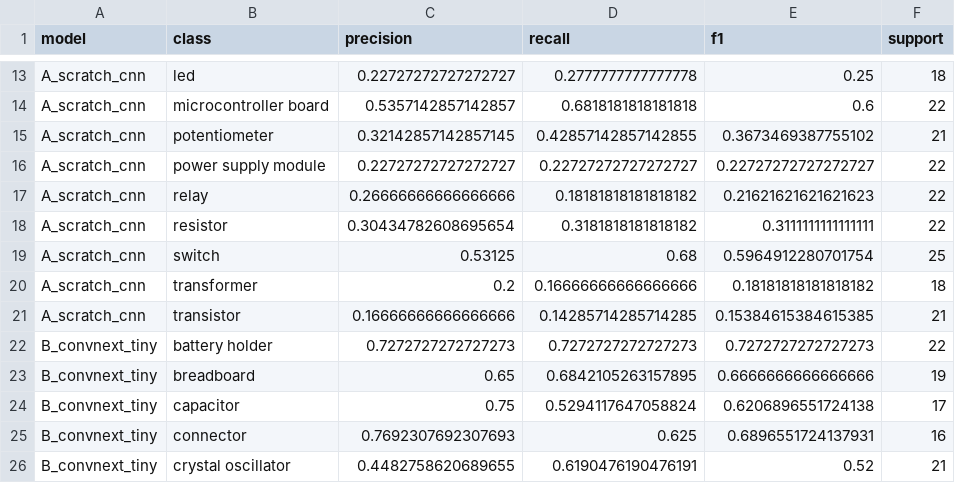
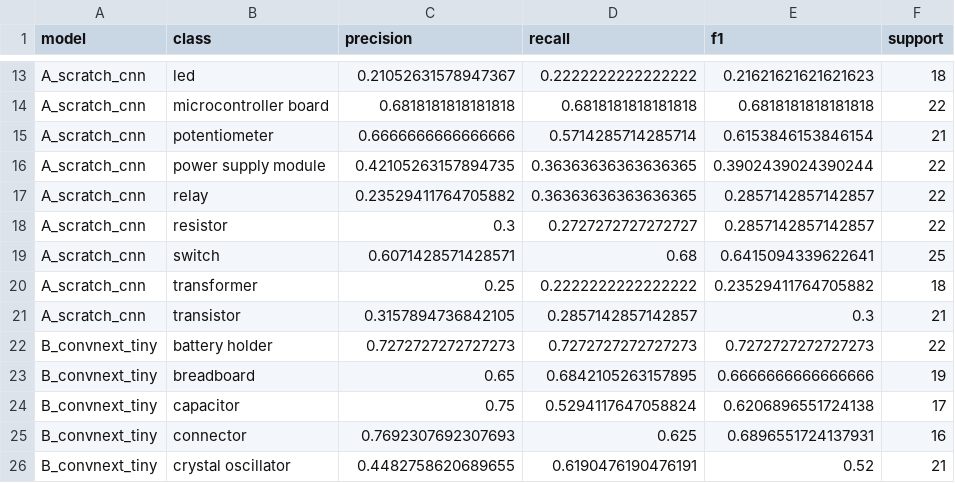
Before and after one commit to Vaperizer2/626-Project, a CSV file: results/itri626/per_class.csv, drawn as a sheet; only a part is shown, gaps mark what is left out; the diff covers the shown part only; the diff names each change by its address in the sheet, - before the commit and + after, or states it on an @@ line.

```diff
--- a/results/itri626/per_class.csv
+++ b/results/itri626/per_class.csv
-C13 (precision): 0.22727272727272727
+C13 (precision): 0.21052631578947367
-D13 (recall): 0.2777777777777778
+D13 (recall): 0.2222222222222222
-E13 (f1): 0.25
+E13 (f1): 0.21621621621621623
-C14 (precision): 0.5357142857142857
+C14 (precision): 0.6818181818181818
-E14 (f1): 0.6
+E14 (f1): 0.6818181818181818
-C15 (precision): 0.32142857142857145
+C15 (precision): 0.6666666666666666
-D15 (recall): 0.42857142857142855
+D15 (recall): 0.5714285714285714
-E15 (f1): 0.3673469387755102
+E15 (f1): 0.6153846153846154
-C16 (precision): 0.22727272727272727
+C16 (precision): 0.42105263157894735
-D16 (recall): 0.22727272727272727
+D16 (recall): 0.36363636363636365
-E16 (f1): 0.22727272727272727
+E16 (f1): 0.3902439024390244
-C17 (precision): 0.26666666666666666
+C17 (precision): 0.23529411764705882
-D17 (recall): 0.18181818181818182
+D17 (recall): 0.36363636363636365
-E17 (f1): 0.21621621621621623
+E17 (f1): 0.2857142857142857
-C18 (precision): 0.30434782608695654
+C18 (precision): 0.3
-D18 (recall): 0.3181818181818182
+D18 (recall): 0.2727272727272727
-E18 (f1): 0.3111111111111111
+E18 (f1): 0.2857142857142857
-C19 (precision): 0.53125
+C19 (precision): 0.6071428571428571
-E19 (f1): 0.5964912280701754
+E19 (f1): 0.6415094339622641
-C20 (precision): 0.2
+C20 (precision): 0.25
-D20 (recall): 0.16666666666666666
+D20 (recall): 0.2222222222222222
-E20 (f1): 0.18181818181818182
+E20 (f1): 0.23529411764705882
-C21 (precision): 0.16666666666666666
+C21 (precision): 0.3157894736842105
-D21 (recall): 0.14285714285714285
+D21 (recall): 0.2857142857142857
-E21 (f1): 0.15384615384615385
+E21 (f1): 0.3
```
Also changed, not shown: 31 edited cells elsewhere in this file, results/itri626/hyperparameters.csv, 58 other files.
